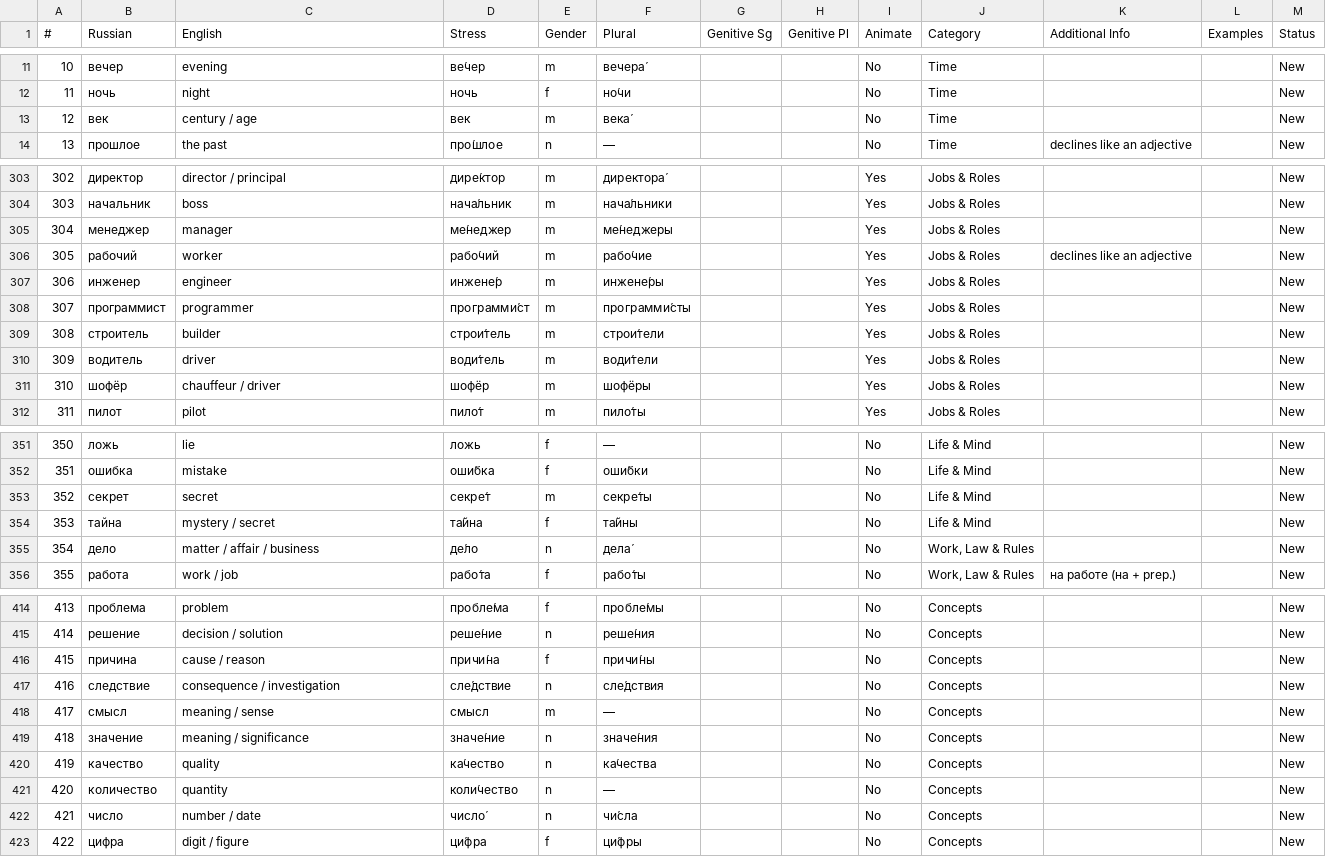
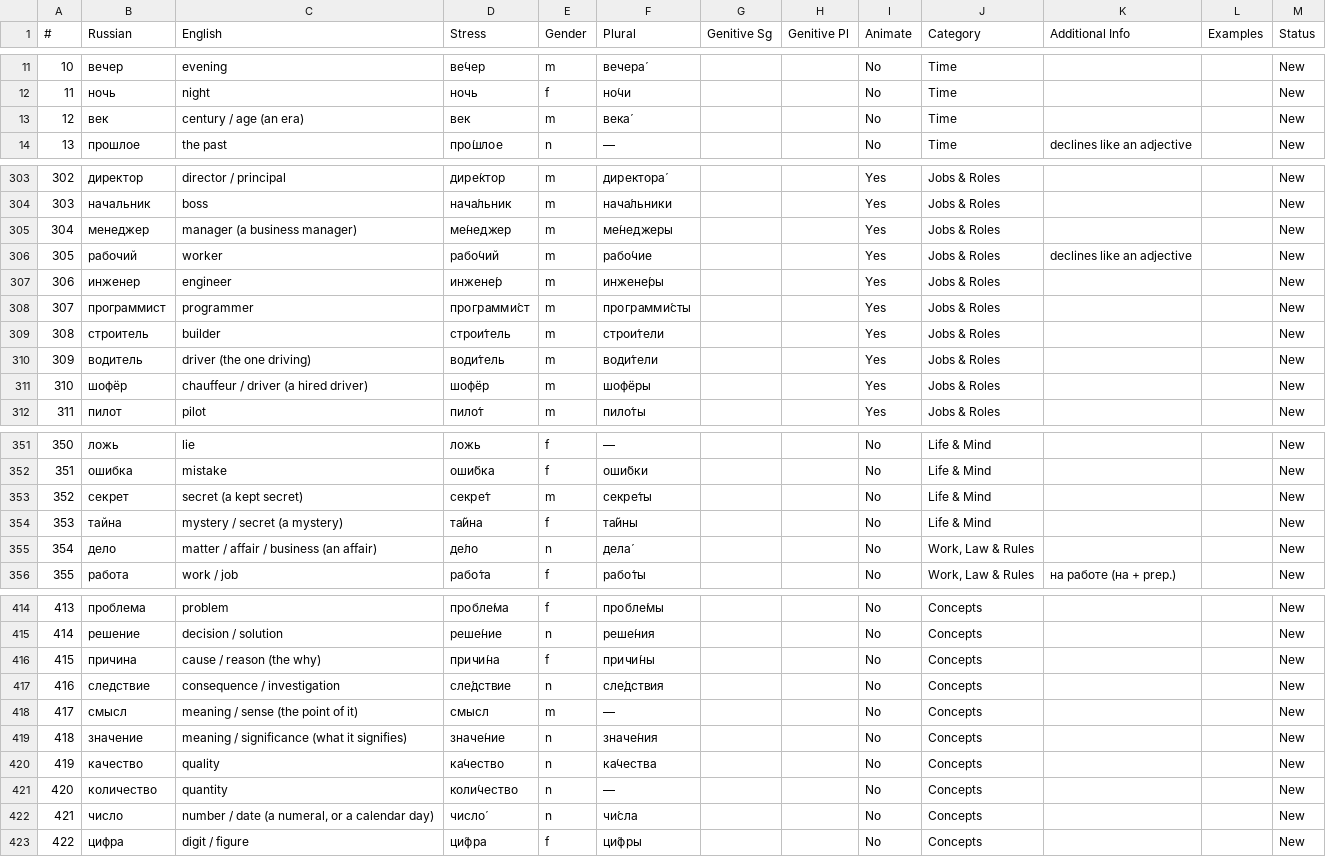
Before and after one commit to icarus612/daedalus-mono, a TSV file: libs/python/anki-tools/anki_tools/data/russian-vocabulary/nouns.tsv, drawn as a sheet; only a part is shown, gaps mark what is left out; the diff covers the shown part only.

Commit message:
fix(anki-tools): make every English prompt name exactly one Russian word
Comparing senses rather than whole glosses found 64 collisions where two
words of the SAME part of speech claimed a sense and neither qualified it,
so the deck header could not tell them apart either: `fine` was ладно,
нормально and штраф; `well` was хорошо and ну; `then` was тогда, потом and
затем. Each colliding sense now carries a parenthetical saying which word
is meant -- `chance (an opportunity)` against `chance / accident (a
coincidence)`. Nothing was reworded or removed; the clarifier is appended.

An earlier pass missed these because it split the gloss on `/` BEFORE
removing parentheticals, so `(where/what)` became two phantom senses and
drowned the real collisions in noise.

Three base forms live in two decks as different parts of speech and said
nothing about it: первый (adjective/numeral), просто (adverb/particle) and
согласно (adverb/preposition). They now carry the qualifier как, когда,
пока and правда already used. `strip_qualifier` keeps it out of filenames
and TTS, so the audio is untouched.

```diff
--- a/libs/python/anki-tools/anki_tools/data/russian-vocabulary/nouns.tsv
+++ b/libs/python/anki-tools/anki_tools/data/russian-vocabulary/nouns.tsv
@@ -12,3 +12,3 @@
 11	ночь	night	ночь	f	но́чи			No	Time			New
-12	век	century / age	век	m	века́			No	Time			New
+12	век	century / age (an era)	век	m	века́			No	Time			New
 13	прошлое	the past	про́шлое	n	—			No	Time	declines like an adjective		New
@@ -304,3 +304,3 @@
 303	начальник	boss	нача́льник	m	нача́льники			Yes	Jobs & Roles			New
-304	менеджер	manager	ме́неджер	m	ме́неджеры			Yes	Jobs & Roles			New
+304	менеджер	manager (a business manager)	ме́неджер	m	ме́неджеры			Yes	Jobs & Roles			New
 305	рабочий	worker	рабо́чий	m	рабо́чие			Yes	Jobs & Roles	declines like an adjective		New
@@ -309,4 +309,4 @@
 308	строитель	builder	строи́тель	m	строи́тели			Yes	Jobs & Roles			New
-309	водитель	driver	води́тель	m	води́тели			Yes	Jobs & Roles			New
-310	шофёр	chauffeur / driver	шофёр	m	шофёры			Yes	Jobs & Roles			New
+309	водитель	driver (the one driving)	води́тель	m	води́тели			Yes	Jobs & Roles			New
+310	шофёр	chauffeur / driver (a hired driver)	шофёр	m	шофёры			Yes	Jobs & Roles			New
 311	пилот	pilot	пило́т	m	пило́ты			Yes	Jobs & Roles			New
@@ -352,5 +352,5 @@
 351	ошибка	mistake	оши́бка	f	оши́бки			No	Life & Mind			New
-352	секрет	secret	секре́т	m	секре́ты			No	Life & Mind			New
-353	тайна	mystery / secret	та́йна	f	та́йны			No	Life & Mind			New
-354	дело	matter / affair / business	де́ло	n	дела́			No	Work, Law & Rules			New
+352	секрет	secret (a kept secret)	секре́т	m	секре́ты			No	Life & Mind			New
+353	тайна	mystery / secret (a mystery)	та́йна	f	та́йны			No	Life & Mind			New
+354	дело	matter / affair / business (an affair)	де́ло	n	дела́			No	Work, Law & Rules			New
 355	работа	work / job	рабо́та	f	рабо́ты			No	Work, Law & Rules	на работе (на + prep.)		New
@@ -415,9 +415,9 @@
 414	решение	decision / solution	реше́ние	n	реше́ния			No	Concepts			New
-415	причина	cause / reason	причи́на	f	причи́ны			No	Concepts			New
+415	причина	cause / reason (the why)	причи́на	f	причи́ны			No	Concepts			New
 416	следствие	consequence / investigation	сле́дствие	n	сле́дствия			No	Concepts			New
-417	смысл	meaning / sense	смысл	m	—			No	Concepts			New
-418	значение	meaning / significance	значе́ние	n	значе́ния			No	Concepts			New
+417	смысл	meaning / sense (the point of it)	смысл	m	—			No	Concepts			New
+418	значение	meaning / significance (what it signifies)	значе́ние	n	значе́ния			No	Concepts			New
 419	качество	quality	ка́чество	n	ка́чества			No	Concepts			New
 420	количество	quantity	коли́чество	n	—			No	Concepts			New
-421	число	number / date	число́	n	чи́сла			No	Concepts			New
+421	число	number / date (a numeral, or a calendar day)	число́	n	чи́сла			No	Concepts			New
 422	цифра	digit / figure	ци́фра	f	ци́фры			No	Concepts			New
```
Also changed, not shown: 26 edited cells elsewhere in this file, libs/python/anki-tools/anki_tools/data/russian-vocabulary/adjectives.tsv, libs/python/anki-tools/anki_tools/data/russian-vocabulary/adverbs.tsv, 5 other files.
